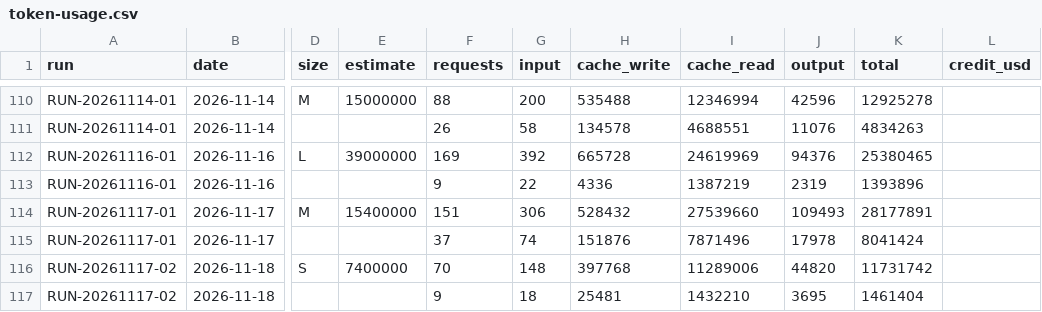
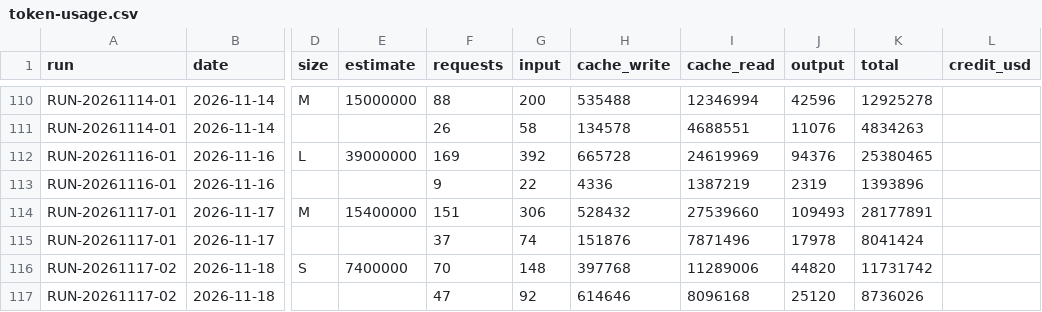
Before and after one commit to VGL-Studio/camera-pose, a CSV file: docs/metrics/token-usage.csv, drawn as a sheet; only a part is shown, gaps mark what is left out; the diff names each change by its address in the sheet, - before the commit and + after, or states it on an @@ line.

```diff
--- a/docs/metrics/token-usage.csv
+++ b/docs/metrics/token-usage.csv
-F117 (requests): 9
+F117 (requests): 47
-G117 (input): 18
+G117 (input): 92
-H117 (cache_write): 25481
+H117 (cache_write): 614646
-I117 (cache_read): 1432210
+I117 (cache_read): 8096168
-J117 (output): 3695
+J117 (output): 25120
-K117 (total): 1461404
+K117 (total): 8736026
```
Also changed, not shown: 1 other file.
